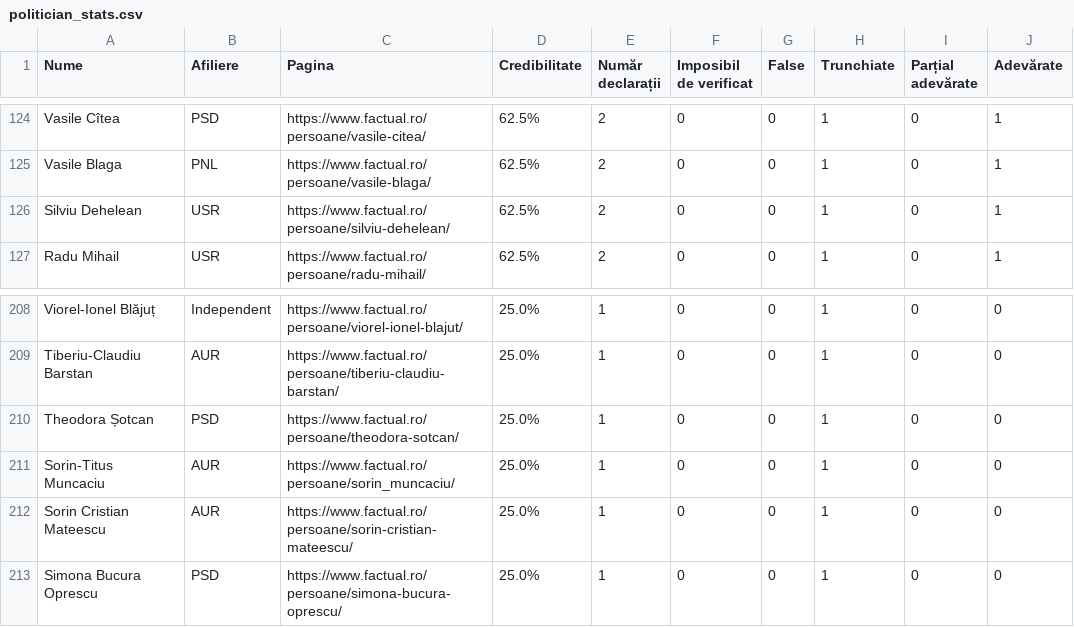
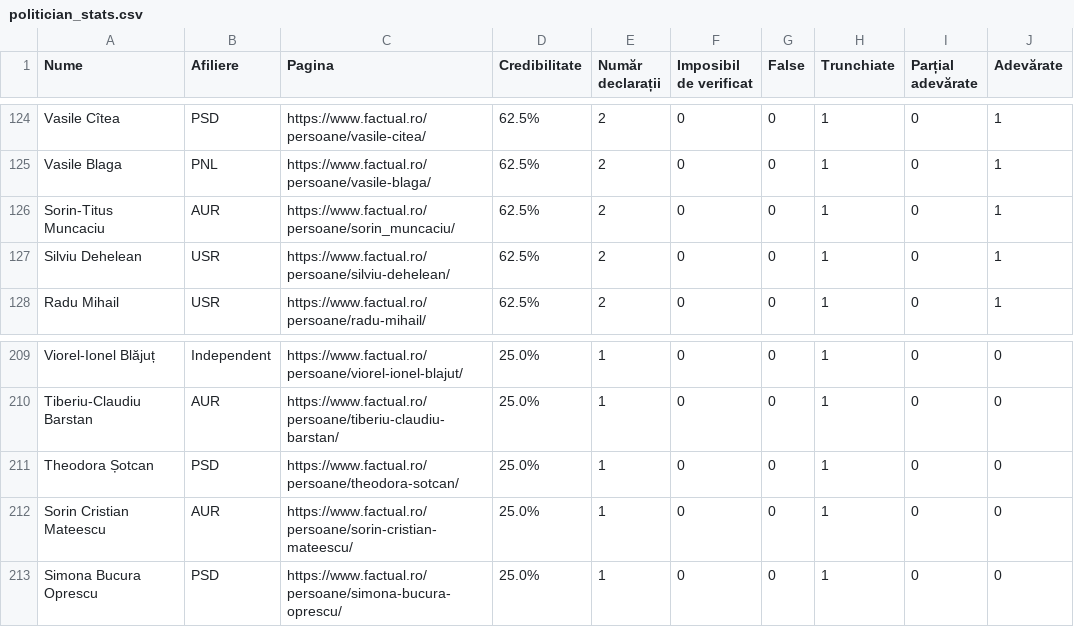
Before and after one commit to FlorinBalint/factual_checker, a CSV file: dashboard/politician_stats.csv, drawn as a sheet; only a part is shown, gaps mark what is left out.

Commit message:
Auto-update politician stats data - 2025-10-29 20:04
350 politicians analyzed

```diff
--- a/dashboard/politician_stats.csv
+++ b/dashboard/politician_stats.csv
@@ -125,2 +125,3 @@ Vasile Cîtea,PSD,https://www.factual.ro/persoane/vasile-citea/,62.5%,2,0,0,1,0,
 Vasile Blaga,PNL,https://www.factual.ro/persoane/vasile-blaga/,62.5%,2,0,0,1,0,1
+Sorin-Titus Muncaciu,AUR,https://www.factual.ro/persoane/sorin_muncaciu/,62.5%,2,0,0,1,0,1
 Silviu Dehelean,USR,https://www.factual.ro/persoane/silviu-dehelean/,62.5%,2,0,0,1,0,1
@@ -210,3 +211,2 @@ Tiberiu-Claudiu Barstan,AUR,https://www.factual.ro/persoane/tiberiu-claudiu-bars
 Theodora Șotcan,PSD,https://www.factual.ro/persoane/theodora-sotcan/,25.0%,1,0,0,1,0,0
-Sorin-Titus Muncaciu,AUR,https://www.factual.ro/persoane/sorin_muncaciu/,25.0%,1,0,0,1,0,0
 Sorin Cristian Mateescu,AUR,https://www.factual.ro/persoane/sorin-cristian-mateescu/,25.0%,1,0,0,1,0,0
```
